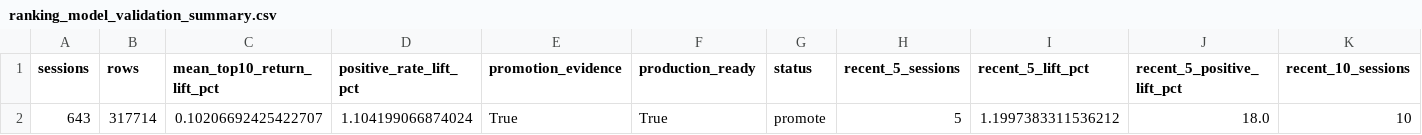
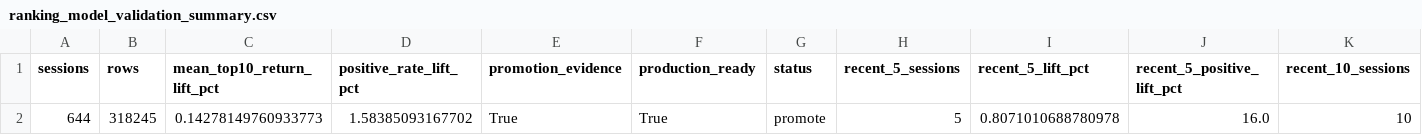
Before and after one commit to vishwasgarg5/stock-picker, a CSV file: data/ranking_model_validation_summary.csv, drawn as a sheet; only a part is shown; removed rows and columns are numbered as before the commit, all else as after; rows hold the shown columns only; the diff names each change by its address in the sheet, - before the commit and + after, or states it on an @@ line.

```diff
--- a/data/ranking_model_validation_summary.csv
+++ b/data/ranking_model_validation_summary.csv
-row 2: 643 | 317714 | 0.10206692425422707 | 1.104199066874024 | True | True | promote | 5 | 1.1997383311536212 | 18.0 | 10
+row 2: 644 | 318245 | 0.14278149760933773 | 1.58385093167702 | True | True | promote | 5 | 0.8071010688780978 | 16.0 | 10
```
Also changed, not shown: data/confidence_validation.csv, data/confidence_validation_summary.csv, 9 other files.
